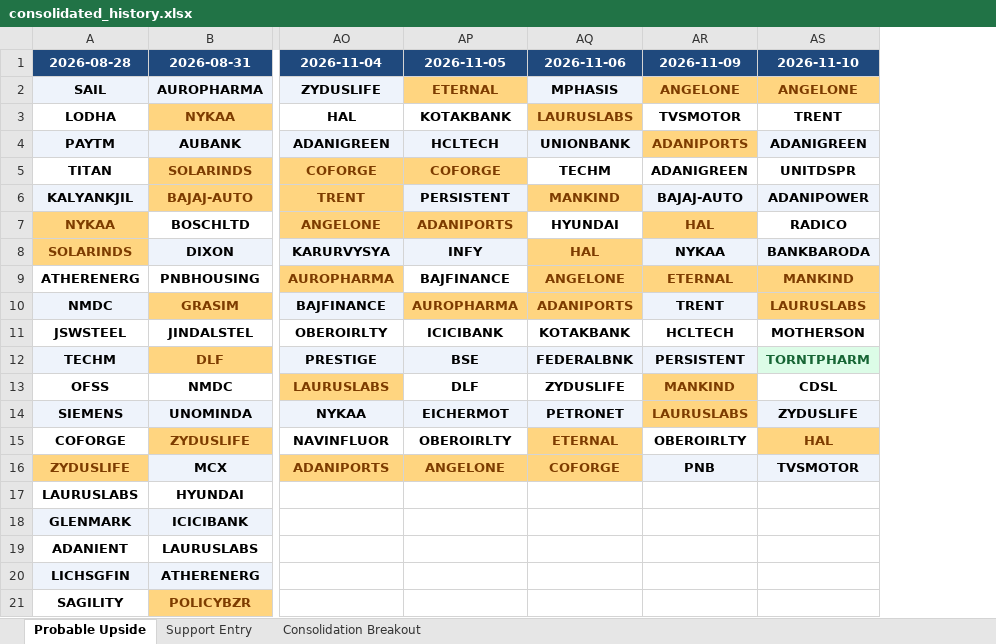
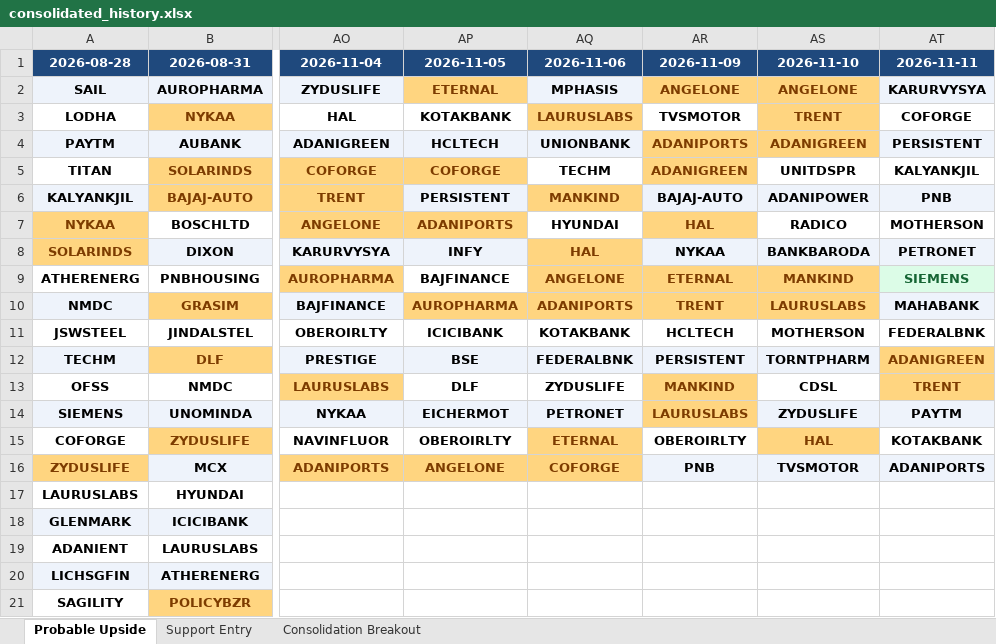
Before and after one commit to sushilray11/My_Project, an Excel workbook: Analysis/exports/consolidated_history.xlsx, sheet Probable Upside, drawn as a sheet; only a part is shown, gaps mark what is left out; values as stored, in another font and other column widths than the file's, no borders; the diff names each change by its address in the sheet, - before the commit and + after, or states it on an @@ line.

```diff
--- a/Analysis/exports/consolidated_history.xlsx (sheet Probable Upside)
+++ b/Analysis/exports/consolidated_history.xlsx (sheet Probable Upside)
+column AT (2026-11-11), rows 2-16: KARURVYSYA | COFORGE | PERSISTENT | KALYANKJIL | PNB | MOTHERSON | PETRONET | SIEMENS | MAHABANK | FEDERALBNK | ADANIGREEN | TRENT | PAYTM | KOTAKBANK | ADANIPORTS
-AS3 fill: none
+AS3 fill: #FFD580
-AS3:AS4 text colour: black
+AS3:AS4 text colour: #7D3C00
-AS4 fill: #EEF3FB
+AS4 fill: #FFD580
@@ AR5 fill: none → #FFD580, text colour: black → #7D3C00 @@
@@ AR10 text colour: black → #7D3C00, fill: #EEF3FB → #FFD580 @@
-AS12 text colour: #166534
+AS12 text colour: black
```
Also changed, not shown: sheet Support Entry, Analysis/exports/screener_master.xlsx, Project_Up/dailyTop.xlsx, 9 other files.
